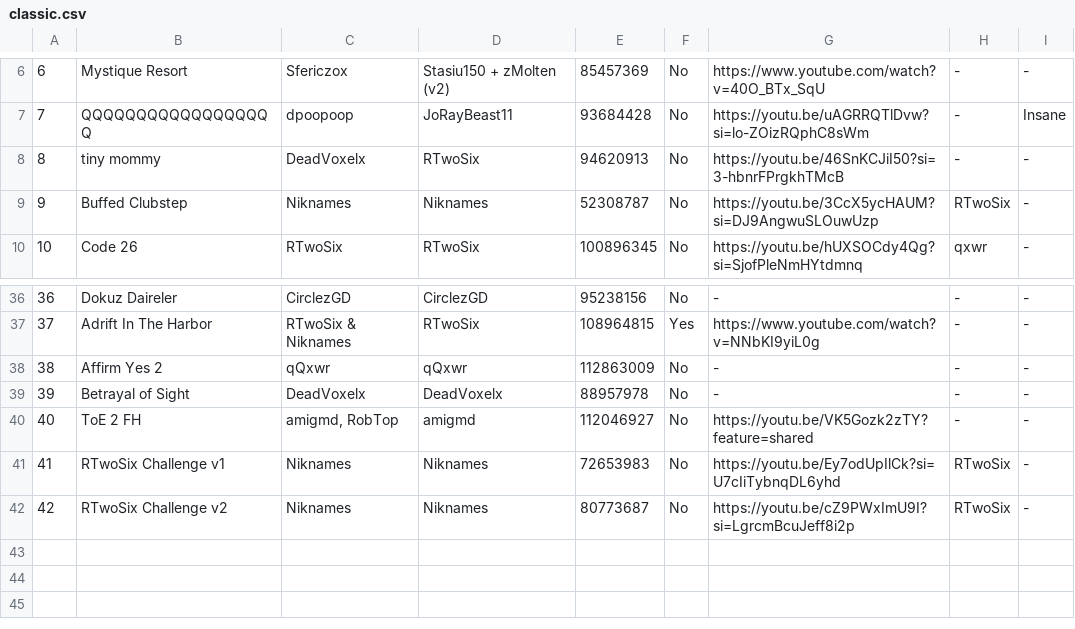
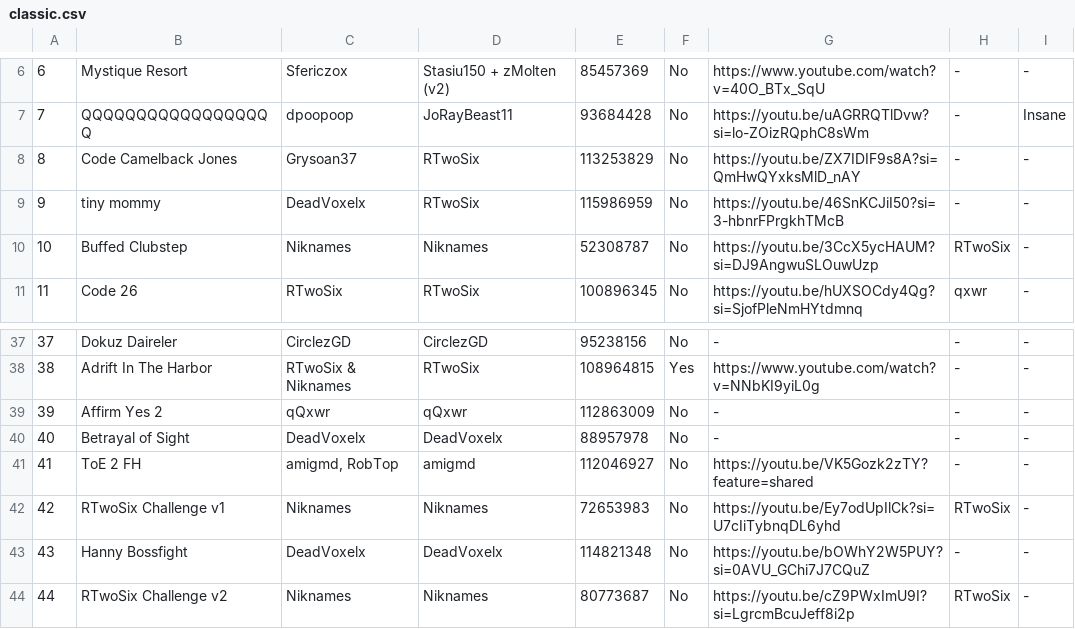
Before and after one commit to CyanGuy111/obgdemonlist, a CSV file: data/classic.csv, drawn as a sheet; only a part is shown, gaps mark what is left out; addresses are those after the commit; the diff names each change by its address in the sheet, - before the commit and + after, or states it on an @@ line.

```diff
--- a/data/classic.csv
+++ b/data/classic.csv
+row 8: 8 | Code Camelback Jones | Grysoan37 | RTwoSix | 113253829 | No | https://youtu.be/ZX7IDIF9s8A?si=QmHwQYxksMlD_nAY | - | -
@@ column A renumbered from row 9 down @@
-E9: 94620913
+E9: 115986959
+row 43: 43 | Hanny Bossfight | DeadVoxelx | DeadVoxelx | 114821348 | No | https://youtu.be/bOWhY2W5PUY?si=0AVU_GChi7J7CQuZ | - | -
```
Also changed, not shown: data/ill.csv, data/plat.csv, 19 other files.
